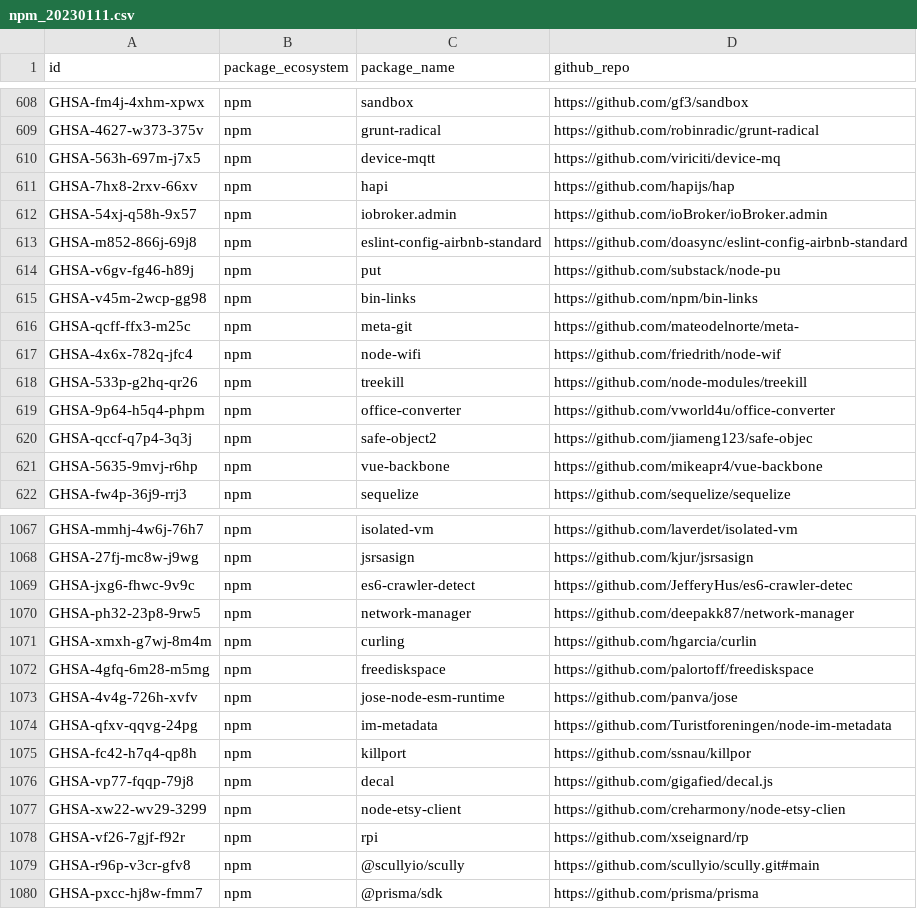
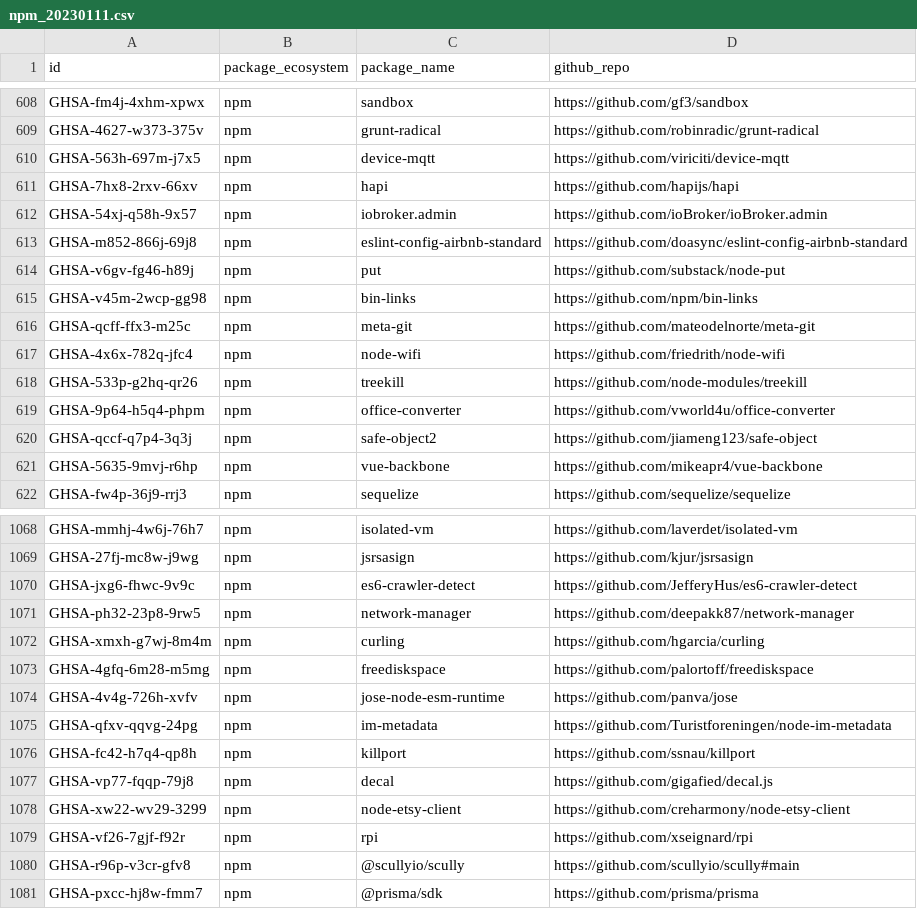
Before and after one commit to tdunlap607/ghsa-source-code-link-backfill, a CSV file: missing_GH_info/npm_20230111.csv, drawn as a sheet; only a part is shown, gaps mark what is left out; the diff covers the shown part only.

```diff
--- a/missing_GH_info/npm_20230111.csv
+++ b/missing_GH_info/npm_20230111.csv
@@ -609,13 +609,13 @@ GHSA-fm4j-4xhm-xpwx,npm,sandbox,https://github.com/gf3/sandbox
 GHSA-4627-w373-375v,npm,grunt-radical,https://github.com/robinradic/grunt-radical
-GHSA-563h-697m-j7x5,npm,device-mqtt,https://github.com/viriciti/device-mq
-GHSA-7hx8-2rxv-66xv,npm,hapi,https://github.com/hapijs/hap
+GHSA-563h-697m-j7x5,npm,device-mqtt,https://github.com/viriciti/device-mqtt
+GHSA-7hx8-2rxv-66xv,npm,hapi,https://github.com/hapijs/hapi
 GHSA-54xj-q58h-9x57,npm,iobroker.admin,https://github.com/ioBroker/ioBroker.admin
 GHSA-m852-866j-69j8,npm,eslint-config-airbnb-standard,https://github.com/doasync/eslint-config-airbnb-standard
-GHSA-v6gv-fg46-h89j,npm,put,https://github.com/substack/node-pu
+GHSA-v6gv-fg46-h89j,npm,put,https://github.com/substack/node-put
 GHSA-v45m-2wcp-gg98,npm,bin-links,https://github.com/npm/bin-links
-GHSA-qcff-ffx3-m25c,npm,meta-git,https://github.com/mateodelnorte/meta-
-GHSA-4x6x-782q-jfc4,npm,node-wifi,https://github.com/friedrith/node-wif
+GHSA-qcff-ffx3-m25c,npm,meta-git,https://github.com/mateodelnorte/meta-git
+GHSA-4x6x-782q-jfc4,npm,node-wifi,https://github.com/friedrith/node-wifi
 GHSA-533p-g2hq-qr26,npm,treekill,https://github.com/node-modules/treekill
 GHSA-9p64-h5q4-phpm,npm,office-converter,https://github.com/vworld4u/office-converter
-GHSA-qccf-q7p4-3q3j,npm,safe-object2,https://github.com/jiameng123/safe-objec
+GHSA-qccf-q7p4-3q3j,npm,safe-object2,https://github.com/jiameng123/safe-object
 GHSA-5635-9mvj-r6hp,npm,vue-backbone,https://github.com/mikeapr4/vue-backbone
@@ -1068,5 +1069,5 @@ GHSA-mmhj-4w6j-76h7,npm,isolated-vm,https://github.com/laverdet/isolated-vm
 GHSA-27fj-mc8w-j9wg,npm,jsrsasign,https://github.com/kjur/jsrsasign
-GHSA-jxg6-fhwc-9v9c,npm,es6-crawler-detect,https://github.com/JefferyHus/es6-crawler-detec
+GHSA-jxg6-fhwc-9v9c,npm,es6-crawler-detect,https://github.com/JefferyHus/es6-crawler-detect
 GHSA-ph32-23p8-9rw5,npm,network-manager,https://github.com/deepakk87/network-manager
-GHSA-xmxh-g7wj-8m4m,npm,curling,https://github.com/hgarcia/curlin
+GHSA-xmxh-g7wj-8m4m,npm,curling,https://github.com/hgarcia/curling
 GHSA-4gfq-6m28-m5mg,npm,freediskspace,https://github.com/palortoff/freediskspace
@@ -1074,7 +1075,7 @@ GHSA-4v4g-726h-xvfv,npm,jose-node-esm-runtime,https://github.com/panva/jose
 GHSA-qfxv-qqvg-24pg,npm,im-metadata,https://github.com/Turistforeningen/node-im-metadata
-GHSA-fc42-h7q4-qp8h,npm,killport,https://github.com/ssnau/killpor
+GHSA-fc42-h7q4-qp8h,npm,killport,https://github.com/ssnau/killport
 GHSA-vp77-fqqp-79j8,npm,decal,https://github.com/gigafied/decal.js
-GHSA-xw22-wv29-3299,npm,node-etsy-client,https://github.com/creharmony/node-etsy-clien
-GHSA-vf26-7gjf-f92r,npm,rpi,https://github.com/xseignard/rp
-GHSA-r96p-v3cr-gfv8,npm,@scullyio/scully,https://github.com/scullyio/scully.git#main
+GHSA-xw22-wv29-3299,npm,node-etsy-client,https://github.com/creharmony/node-etsy-client
+GHSA-vf26-7gjf-f92r,npm,rpi,https://github.com/xseignard/rpi
+GHSA-r96p-v3cr-gfv8,npm,@scullyio/scully,https://github.com/scullyio/scully#main
 GHSA-pxcc-hj8w-fmm7,npm,@prisma/sdk,https://github.com/prisma/prisma
```
Also changed, not shown: 1 added row and 149 edited cells elsewhere in this file, 4 other files.
